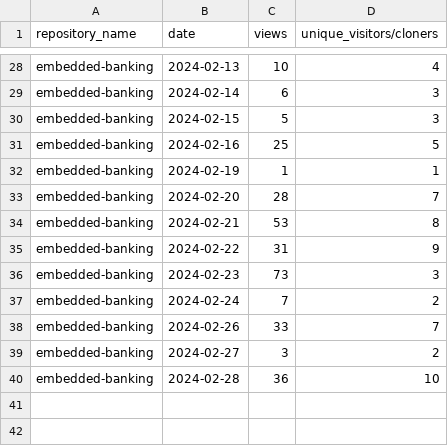
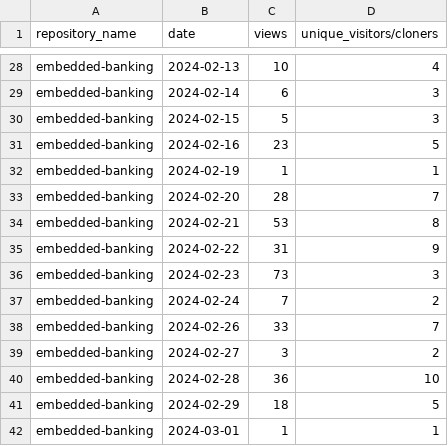
Before and after one commit to jpmorgan-payments/embedded-banking, a CSV file: metrics/traffic-stats-sorted.csv, drawn as a sheet; only a part is shown, gaps mark what is left out.

```diff
--- a/metrics/traffic-stats-sorted.csv
+++ b/metrics/traffic-stats-sorted.csv
@@ -30,3 +30,3 @@ embedded-banking,2024-02-14,6,3
 embedded-banking,2024-02-15,5,3
-embedded-banking,2024-02-16,25,5
+embedded-banking,2024-02-16,23,5
 embedded-banking,2024-02-19,1,1
@@ -40 +40,3 @@ embedded-banking,2024-02-27,3,2
 embedded-banking,2024-02-28,36,10
+embedded-banking,2024-02-29,18,5
+embedded-banking,2024-03-01,1,1
```
Also changed, not shown: metrics/clone-stats-sorted.csv, metrics/clone-stats.csv, 3 other files.
